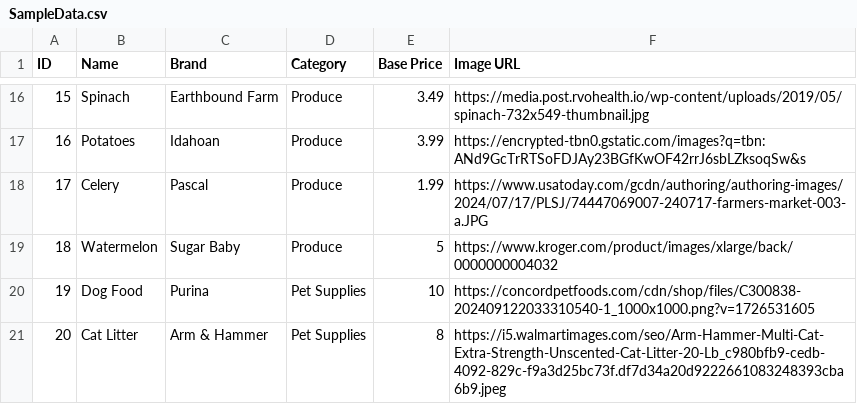
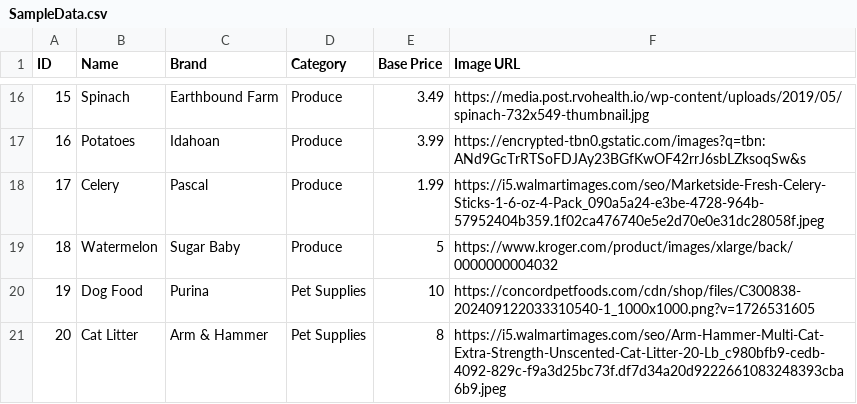
Before and after one commit to git-yash/MilkTrip, a CSV file: GroceryApp/Back End/SampleData.csv, drawn as a sheet; only a part is shown, gaps mark what is left out.

```diff
--- a/GroceryApp/Back End/SampleData.csv
+++ b/GroceryApp/Back End/SampleData.csv
@@ -17,3 +17,3 @@
 16,Potatoes,Idahoan,Produce,3.99,https://encrypted-tbn0.gstatic.com/images?q=tbn:ANd9GcTrRTSoFDJAy23BGfKwOF42rrJ6sbLZksoqSw&s
-17,Celery,Pascal,Produce,1.99,https://www.usatoday.com/gcdn/authoring/authoring-images/2024/07/17/PLSJ/74447069007-240717-farmers-market-003-a.JPG
+17,Celery,Pascal,Produce,1.99,https://i5.walmartimages.com/seo/Marketside-Fresh-Celery-Sticks-1-6-oz-4-Pack_090a5a24-e3be-4728-964b-57952404b359.1f02ca476740e5e2d70e0e31dc28058f.jpeg
 18,Watermelon,Sugar Baby,Produce,5,https://www.kroger.com/product/images/xlarge/back/0000000004032
```
Also changed, not shown: 20 other files.
